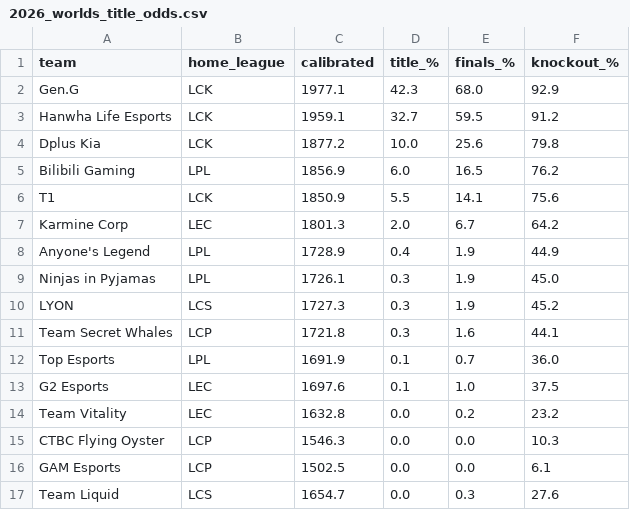
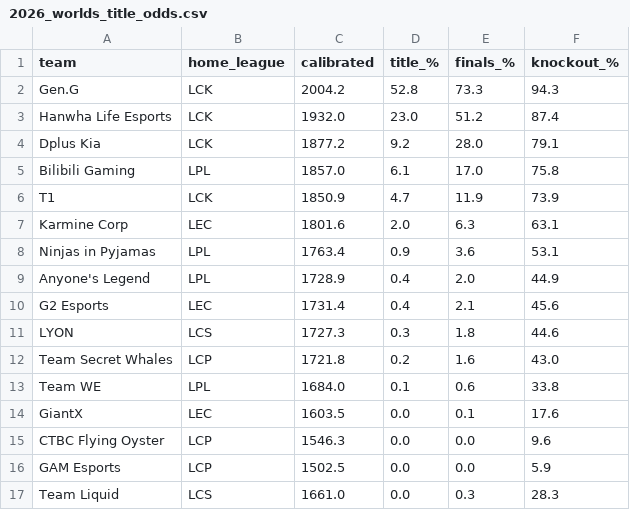
Before and after one commit to zackaids/league-predictor, a CSV file: data/processed/2026_worlds_title_odds.csv, drawn as a sheet.

```diff
--- a/data/processed/2026_worlds_title_odds.csv
+++ b/data/processed/2026_worlds_title_odds.csv
@@ -1,17 +1,17 @@
 team,home_league,calibrated,title_%,finals_%,knockout_%
-Gen.G,LCK,1977.1,42.3,68.0,92.9
-Hanwha Life Esports,LCK,1959.1,32.7,59.5,91.2
-Dplus Kia,LCK,1877.2,10.0,25.6,79.8
-Bilibili Gaming,LPL,1856.9,6.0,16.5,76.2
-T1,LCK,1850.9,5.5,14.1,75.6
-Karmine Corp,LEC,1801.3,2.0,6.7,64.2
-Anyone's Legend,LPL,1728.9,0.4,1.9,44.9
-Ninjas in Pyjamas,LPL,1726.1,0.3,1.9,45.0
-LYON,LCS,1727.3,0.3,1.9,45.2
-Team Secret Whales,LCP,1721.8,0.3,1.6,44.1
-Top Esports,LPL,1691.9,0.1,0.7,36.0
-G2 Esports,LEC,1697.6,0.1,1.0,37.5
-Team Vitality,LEC,1632.8,0.0,0.2,23.2
-CTBC Flying Oyster,LCP,1546.3,0.0,0.0,10.3
-GAM Esports,LCP,1502.5,0.0,0.0,6.1
-Team Liquid,LCS,1654.7,0.0,0.3,27.6
+Gen.G,LCK,2004.2,52.8,73.3,94.3
+Hanwha Life Esports,LCK,1932.0,23.0,51.2,87.4
+Dplus Kia,LCK,1877.2,9.2,28.0,79.1
+Bilibili Gaming,LPL,1857.0,6.1,17.0,75.8
+T1,LCK,1850.9,4.7,11.9,73.9
+Karmine Corp,LEC,1801.6,2.0,6.3,63.1
+Ninjas in Pyjamas,LPL,1763.4,0.9,3.6,53.1
+Anyone's Legend,LPL,1728.9,0.4,2.0,44.9
+G2 Esports,LEC,1731.4,0.4,2.1,45.6
+LYON,LCS,1727.3,0.3,1.8,44.6
+Team Secret Whales,LCP,1721.8,0.2,1.6,43.0
+Team WE,LPL,1684.0,0.1,0.6,33.8
+GiantX,LEC,1603.5,0.0,0.1,17.6
+CTBC Flying Oyster,LCP,1546.3,0.0,0.0,9.6
+GAM Esports,LCP,1502.5,0.0,0.0,5.9
+Team Liquid,LCS,1661.0,0.0,0.3,28.3
```
Also changed, not shown: data/processed/2026_calibrated_ratings.csv, data/processed/2026_team_elo.csv, 5 other files.
